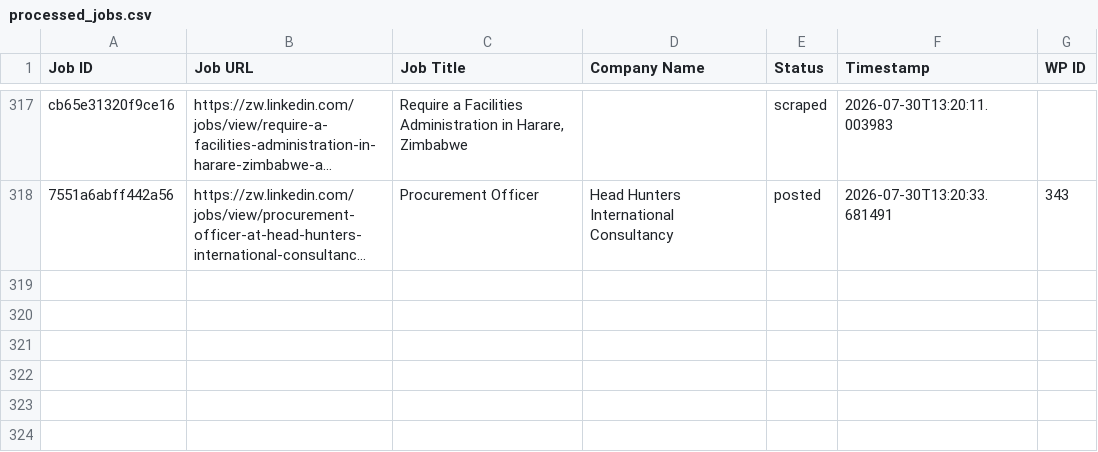
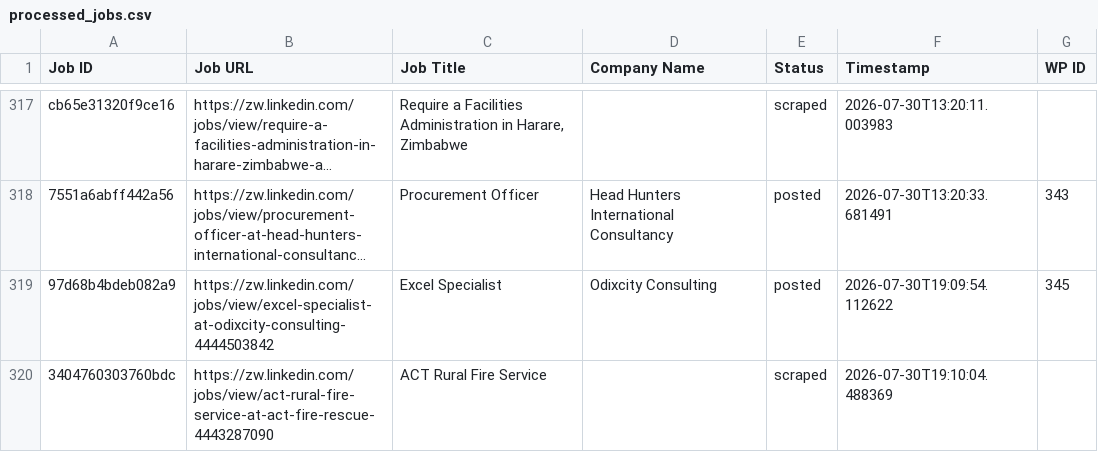
Before and after one commit to innovationinc2000/zw, a CSV file: processed_jobs.csv, drawn as a sheet; only a part is shown, gaps mark what is left out; long unchanged cells end in …; the diff names each change by its address in the sheet, - before the commit and + after, or states it on an @@ line.

```diff
--- a/processed_jobs.csv
+++ b/processed_jobs.csv
+row 319: 97d68b4bdeb082a9 | https://zw.linkedin.com/jobs/view/excel-specialist-at-odixcity-consulting-4444503842 | Excel Specialist | Odixcity Consulting | posted | 2026-07-30T19:09:54.112622 | 345
+row 320: 3404760303760bdc | https://zw.linkedin.com/jobs/view/act-rural-fire-service-at-act-fire-rescue-4443287090 | ACT Rural Fire Service |  | scraped | 2026-07-30T19:10:04.488369
```
